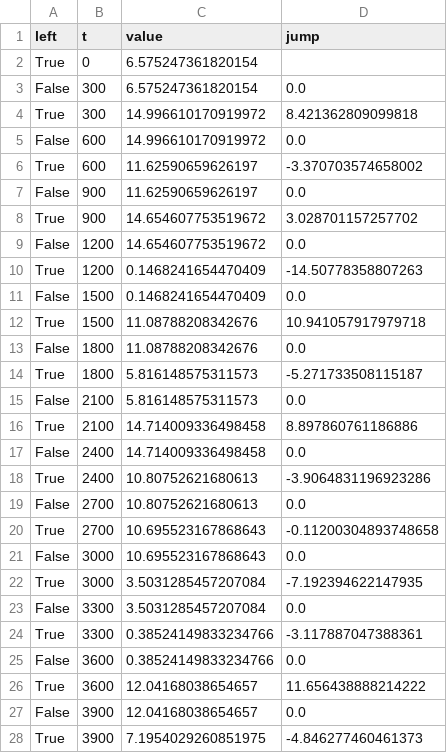
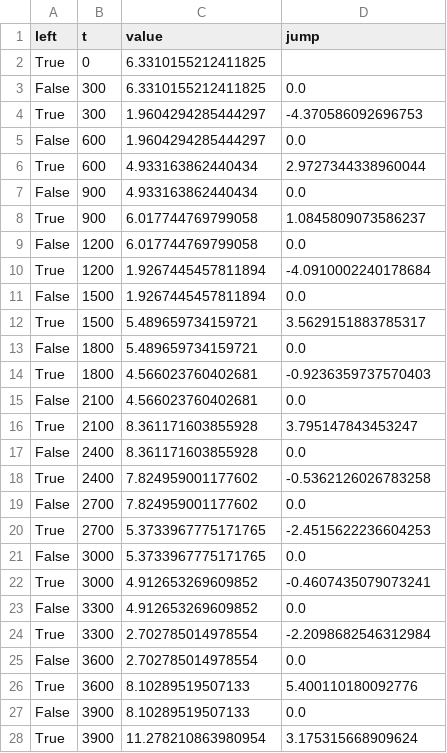
Before and after one commit to AsgerAndersen/interactive_data_analysis, a CSV file: examproj/data/step_testdata.csv, drawn as a sheet; only a part is shown; the diff covers the shown part only.

```diff
--- a/examproj/data/step_testdata.csv
+++ b/examproj/data/step_testdata.csv
@@ -1,28 +1,28 @@
 left,t,value,jump
-True,0,6.575247361820154,
-False,300,6.575247361820154,0.0
-True,300,14.996610170919972,8.421362809099818
-False,600,14.996610170919972,0.0
-True,600,11.62590659626197,-3.370703574658002
-False,900,11.62590659626197,0.0
-True,900,14.654607753519672,3.028701157257702
-False,1200,14.654607753519672,0.0
-True,1200,0.1468241654470409,-14.50778358807263
-False,1500,0.1468241654470409,0.0
-True,1500,11.08788208342676,10.941057917979718
-False,1800,11.08788208342676,0.0
-True,1800,5.816148575311573,-5.271733508115187
-False,2100,5.816148575311573,0.0
-True,2100,14.714009336498458,8.897860761186886
-False,2400,14.714009336498458,0.0
-True,2400,10.80752621680613,-3.9064831196923286
-False,2700,10.80752621680613,0.0
-True,2700,10.695523167868643,-0.11200304893748658
-False,3000,10.695523167868643,0.0
-True,3000,3.5031285457207084,-7.192394622147935
-False,3300,3.5031285457207084,0.0
-True,3300,0.38524149833234766,-3.117887047388361
-False,3600,0.38524149833234766,0.0
-True,3600,12.04168038654657,11.656438888214222
-False,3900,12.04168038654657,0.0
-True,3900,7.1954029260851975,-4.846277460461373
+True,0,6.3310155212411825,
+False,300,6.3310155212411825,0.0
+True,300,1.9604294285444297,-4.370586092696753
+False,600,1.9604294285444297,0.0
+True,600,4.933163862440434,2.9727344338960044
+False,900,4.933163862440434,0.0
+True,900,6.017744769799058,1.0845809073586237
+False,1200,6.017744769799058,0.0
+True,1200,1.9267445457811894,-4.0910002240178684
+False,1500,1.9267445457811894,0.0
+True,1500,5.489659734159721,3.5629151883785317
+False,1800,5.489659734159721,0.0
+True,1800,4.566023760402681,-0.9236359737570403
+False,2100,4.566023760402681,0.0
+True,2100,8.361171603855928,3.795147843453247
+False,2400,8.361171603855928,0.0
+True,2400,7.824959001177602,-0.5362126026783258
+False,2700,7.824959001177602,0.0
+True,2700,5.3733967775171765,-2.4515622236604253
+False,3000,5.3733967775171765,0.0
+True,3000,4.912653269609852,-0.4607435079073241
+False,3300,4.912653269609852,0.0
+True,3300,2.702785014978554,-2.2098682546312984
+False,3600,2.702785014978554,0.0
+True,3600,8.10289519507133,5.400110180092776
+False,3900,8.10289519507133,0.0
+True,3900,11.278210863980954,3.175315668909624
```
Also changed, not shown: 1 edited cell elsewhere in this file, 3 other files.
